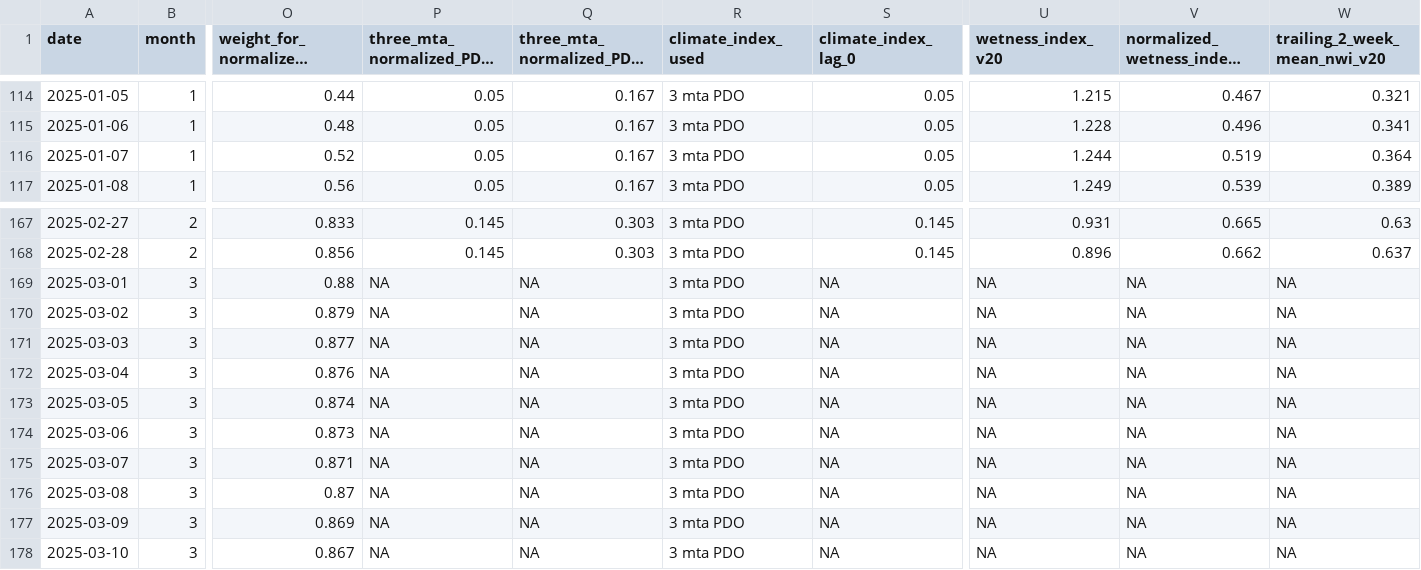
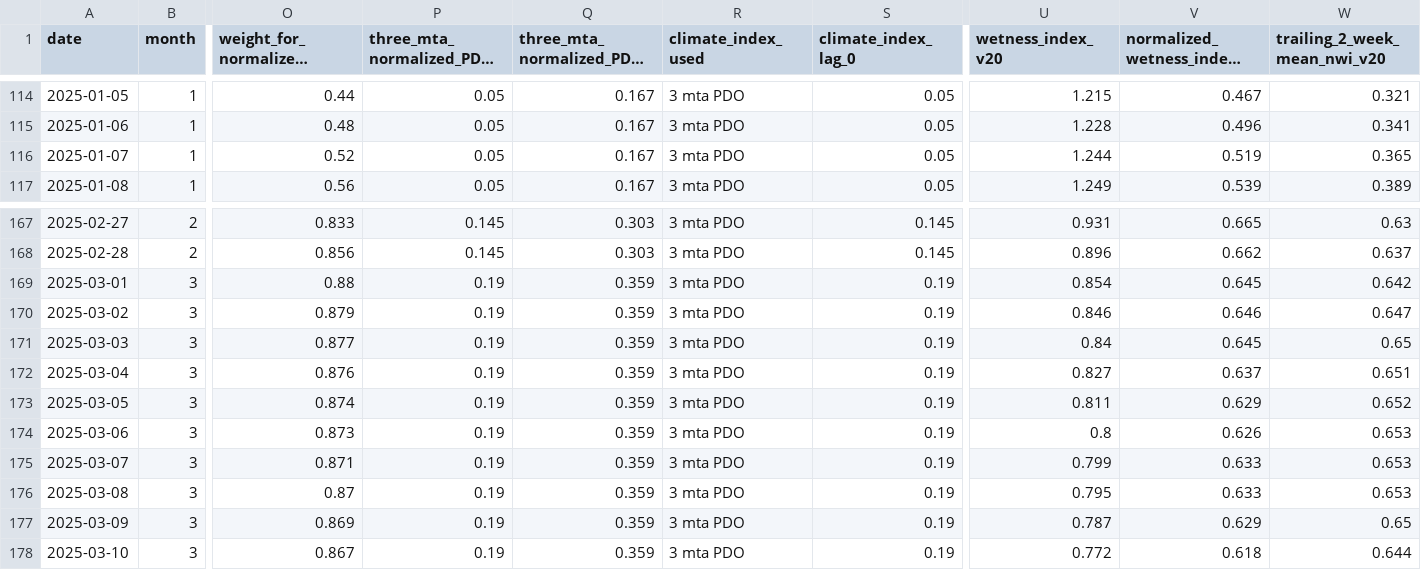
Before and after one commit to FlowWest/riverware-nwi, a CSV file: data/nwi_data/nwi_export.csv, drawn as a sheet; only a part is shown, gaps mark what is left out; long unchanged cells end in …; the diff covers the shown part only; the diff names each change by its address in the sheet, - before the commit and + after, or states it on an @@ line.

```diff
--- a/data/nwi_data/nwi_export.csv
+++ b/data/nwi_data/nwi_export.csv
-W116 (trailing_2_week_mean_nwi_v20): 0.364
+W116 (trailing_2_week_mean_nwi_v20): 0.365
-P169:P178 (three_mta_normalized_PDO_lag_0): NA
+P169:P178 (three_mta_normalized_PDO_lag_0): 0.19
-Q169:Q178: NA
+Q169:Q178: 0.359
-S169:S178 (climate_index_lag_0): NA
+S169:S178 (climate_index_lag_0): 0.19
-U169 (wetness_index_v20): NA
+U169 (wetness_index_v20): 0.854
-V169 (normalized_wetness_index_v20): NA
+V169 (normalized_wetness_index_v20): 0.645
-W169 (trailing_2_week_mean_nwi_v20): NA
+W169 (trailing_2_week_mean_nwi_v20): 0.642
-U170 (wetness_index_v20): NA
+U170 (wetness_index_v20): 0.846
-V170 (normalized_wetness_index_v20): NA
+V170 (normalized_wetness_index_v20): 0.646
-W170 (trailing_2_week_mean_nwi_v20): NA
+W170 (trailing_2_week_mean_nwi_v20): 0.647
-U171 (wetness_index_v20): NA
+U171 (wetness_index_v20): 0.84
-V171 (normalized_wetness_index_v20): NA
+V171 (normalized_wetness_index_v20): 0.645
-W171 (trailing_2_week_mean_nwi_v20): NA
+W171 (trailing_2_week_mean_nwi_v20): 0.65
-U172 (wetness_index_v20): NA
+U172 (wetness_index_v20): 0.827
-V172 (normalized_wetness_index_v20): NA
+V172 (normalized_wetness_index_v20): 0.637
-W172 (trailing_2_week_mean_nwi_v20): NA
+W172 (trailing_2_week_mean_nwi_v20): 0.651
-U173 (wetness_index_v20): NA
+U173 (wetness_index_v20): 0.811
-V173 (normalized_wetness_index_v20): NA
+V173 (normalized_wetness_index_v20): 0.629
-W173 (trailing_2_week_mean_nwi_v20): NA
+W173 (trailing_2_week_mean_nwi_v20): 0.652
-U174 (wetness_index_v20): NA
+U174 (wetness_index_v20): 0.8
-V174 (normalized_wetness_index_v20): NA
+V174 (normalized_wetness_index_v20): 0.626
-W174:W176 (trailing_2_week_mean_nwi_v20): NA
+W174:W176 (trailing_2_week_mean_nwi_v20): 0.653
-U175 (wetness_index_v20): NA
+U175 (wetness_index_v20): 0.799
-V175:V176 (normalized_wetness_index_v20): NA
+V175:V176 (normalized_wetness_index_v20): 0.633
-U176 (wetness_index_v20): NA
+U176 (wetness_index_v20): 0.795
-U177 (wetness_index_v20): NA
+U177 (wetness_index_v20): 0.787
-V177 (normalized_wetness_index_v20): NA
+V177 (normalized_wetness_index_v20): 0.629
-W177 (trailing_2_week_mean_nwi_v20): NA
+W177 (trailing_2_week_mean_nwi_v20): 0.65
-U178 (wetness_index_v20): NA
+U178 (wetness_index_v20): 0.772
-V178 (normalized_wetness_index_v20): NA
+V178 (normalized_wetness_index_v20): 0.618
-W178 (trailing_2_week_mean_nwi_v20): NA
+W178 (trailing_2_week_mean_nwi_v20): 0.644
```
Also changed, not shown: 122 edited cells elsewhere in this file, data/climate_indicies_data/normalized_climate_indicies.csv, 3 other files.
